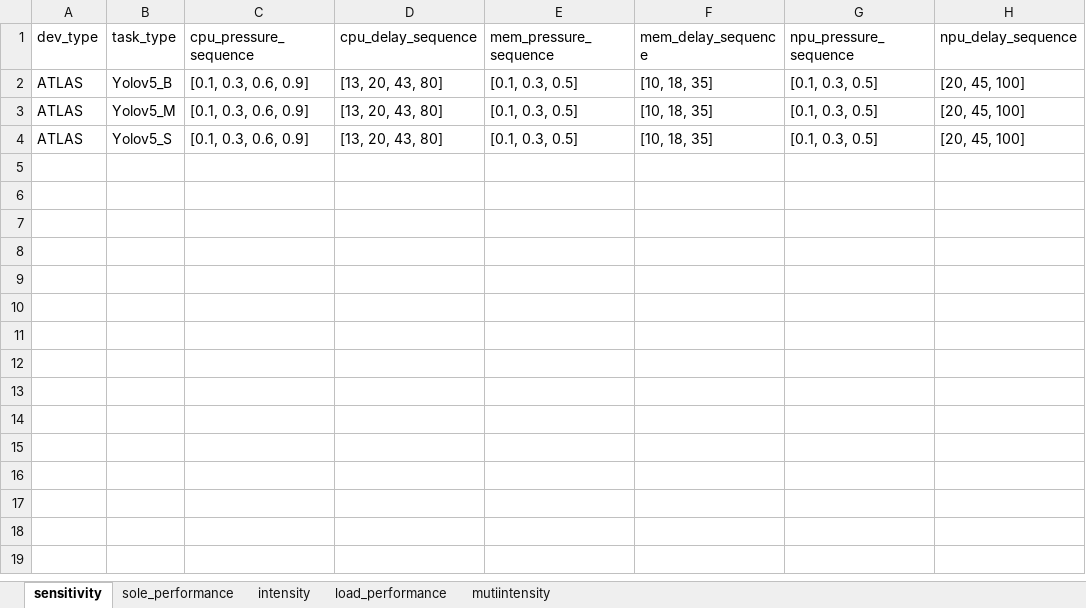
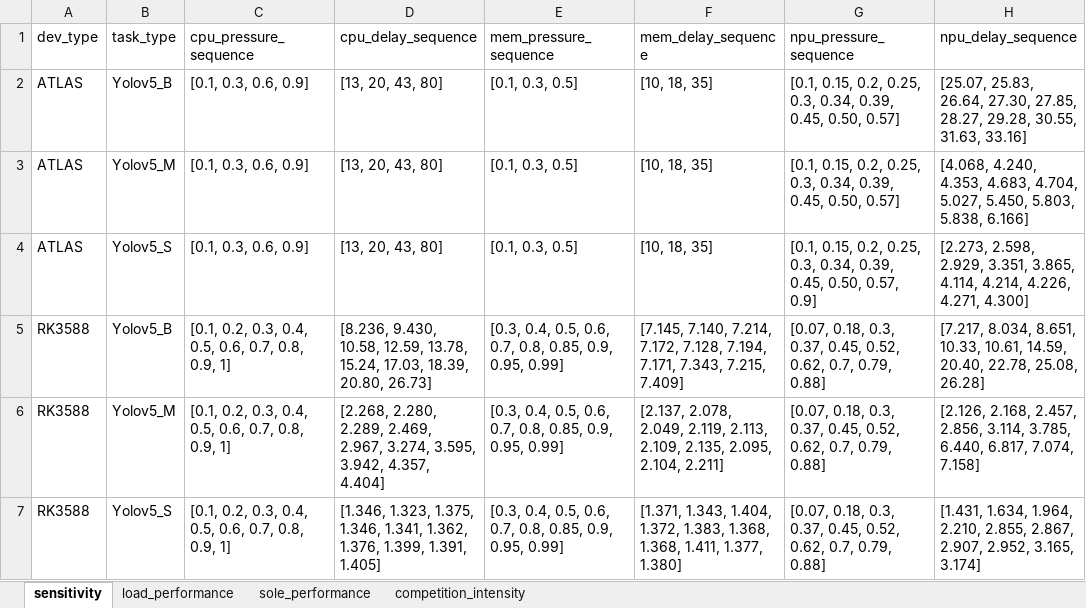
Before and after one commit to linxuesong/performance_perdictor, an Excel workbook: base_task_infulence_predictor/task_influence_perdictor_data.xlsx, sheet sensitivity, drawn as a sheet; values as stored, in another font and other column widths than the file's, no borders; the diff names each change by its address in the sheet, - before the commit and + after, or states it on an @@ line.

```diff
--- a/base_task_infulence_predictor/task_influence_perdictor_data.xlsx (sheet sensitivity)
+++ b/base_task_infulence_predictor/task_influence_perdictor_data.xlsx (sheet sensitivity)
-sheet tab: mutiintensity
+sheet tab: competition_intensity
-sheet tab: intensity
@@ sheet tab order changed: sensitivity | load_performance | sole_performance | competition_intensity @@
-G2:G3 (npu_pressure_sequence): [0.1, 0.3, 0.5]
+G2:G3 (npu_pressure_sequence): [0.1, 0.15, 0.2, 0.25, 0.3, 0.34, 0.39, 0.45, 0.50, 0.57]
-H2 (npu_delay_sequence): [20, 45, 100]
+H2 (npu_delay_sequence): [25.07, 25.83, 26.64, 27.30, 27.85, 28.27, 29.28, 30.55, 31.63, 33.16]
-H3 (npu_delay_sequence): [20, 45, 100]
+H3 (npu_delay_sequence): [4.068, 4.240, 4.353, 4.683, 4.704, 5.027, 5.450, 5.803, 5.838, 6.166]
-G4 (npu_pressure_sequence): [0.1, 0.3, 0.5]
+G4 (npu_pressure_sequence): [0.1, 0.15, 0.2, 0.25, 0.3, 0.34, 0.39, 0.45, 0.50, 0.57, 0.9]
-H4 (npu_delay_sequence): [20, 45, 100]
+H4 (npu_delay_sequence): [2.273, 2.598, 2.929, 3.351, 3.865, 4.114, 4.214, 4.226, 4.271, 4.300]
+row 5: RK3588 | Yolov5_B | [0.1, 0.2, 0.3, 0.4, 0.5, 0.6, 0.7, 0.8, 0.9, 1] | [8.236, 9.430, 10.58, 12.59, 13.78, 15.24, 17.03, 18.39, 20.80, 26.73] | [0.3, 0.4, 0.5, 0.6, 0.7, 0.8, 0.85, 0.9, 0.95, 0.99] | [7.145, 7.140, 7.214, 7.172, 7.128, 7.194, 7.171, 7.343, 7.215, 7.409] | [0.07, 0.18, 0.3, 0.37, 0.45, 0.52, 0.62, 0.7, 0.79, 0.88] | [7.217, 8.034, 8.651, 10.33, 10.61, 14.59, 20.40, 22.78, 25.08, 26.28]
+row 6: RK3588 | Yolov5_M | [0.1, 0.2, 0.3, 0.4, 0.5, 0.6, 0.7, 0.8, 0.9, 1] | [2.268, 2.280, 2.289, 2.469, 2.967, 3.274, 3.595, 3.942, 4.357, 4.404] | [0.3, 0.4, 0.5, 0.6, 0.7, 0.8, 0.85, 0.9, 0.95, 0.99] | [2.137, 2.078, 2.049, 2.119, 2.113, 2.109, 2.135, 2.095, 2.104, 2.211] | [0.07, 0.18, 0.3, 0.37, 0.45, 0.52, 0.62, 0.7, 0.79, 0.88] | [2.126, 2.168, 2.457, 2.856, 3.114, 3.785, 6.440, 6.817, 7.074, 7.158]
+row 7: RK3588 | Yolov5_S | [0.1, 0.2, 0.3, 0.4, 0.5, 0.6, 0.7, 0.8, 0.9, 1] | [1.346, 1.323, 1.375, 1.346, 1.341, 1.362, 1.376, 1.399, 1.391, 1.405] | [0.3, 0.4, 0.5, 0.6, 0.7, 0.8, 0.85, 0.9, 0.95, 0.99] | [1.371, 1.343, 1.404, 1.372, 1.383, 1.368, 1.368, 1.411, 1.377, 1.380] | [0.07, 0.18, 0.3, 0.37, 0.45, 0.52, 0.62, 0.7, 0.79, 0.88] | [1.431, 1.634, 1.964, 2.210, 2.855, 2.867, 2.907, 2.952, 3.165, 3.174]
```
Also changed, not shown: sheet load_performance, sheet competition_intensity, sheet sole_performance, perdictor_data.xlsx, 5 other files.
